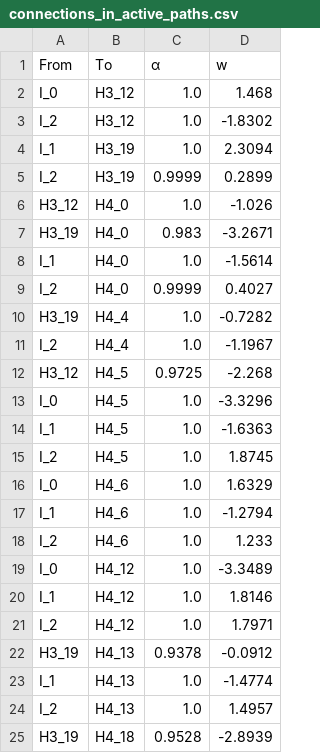
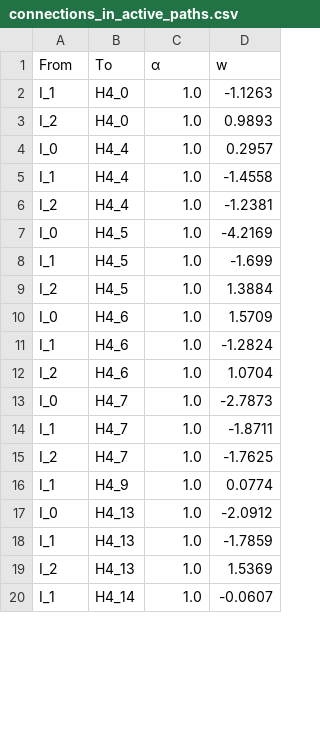
Before and after one commit to eirihoyh/LBBNN, a CSV file: examples/non_linear_examples/results_non_lin/lrt_run/connections_in_active_paths.csv, drawn as a sheet; only a part is shown; the diff covers the shown part only.

Commit message:
re-run non-linear examples

```diff
--- a/examples/non_linear_examples/results_non_lin/lrt_run/connections_in_active_paths.csv
+++ b/examples/non_linear_examples/results_non_lin/lrt_run/connections_in_active_paths.csv
@@ -1,25 +1,20 @@
 From,To,α,w
-I_0,H3_12,1.0,1.468
-I_2,H3_12,1.0,-1.8302
-I_1,H3_19,1.0,2.3094
-I_2,H3_19,0.9999,0.2899
-H3_12,H4_0,1.0,-1.026
-H3_19,H4_0,0.983,-3.2671
-I_1,H4_0,1.0,-1.5614
-I_2,H4_0,0.9999,0.4027
-H3_19,H4_4,1.0,-0.7282
-I_2,H4_4,1.0,-1.1967
-H3_12,H4_5,0.9725,-2.268
-I_0,H4_5,1.0,-3.3296
-I_1,H4_5,1.0,-1.6363
-I_2,H4_5,1.0,1.8745
-I_0,H4_6,1.0,1.6329
-I_1,H4_6,1.0,-1.2794
-I_2,H4_6,1.0,1.233
-I_0,H4_12,1.0,-3.3489
-I_1,H4_12,1.0,1.8146
-I_2,H4_12,1.0,1.7971
-H3_19,H4_13,0.9378,-0.0912
-I_1,H4_13,1.0,-1.4774
-I_2,H4_13,1.0,1.4957
-H3_19,H4_18,0.9528,-2.8939
+I_1,H4_0,1.0,-1.1263
+I_2,H4_0,1.0,0.9893
+I_0,H4_4,1.0,0.2957
+I_1,H4_4,1.0,-1.4558
+I_2,H4_4,1.0,-1.2381
+I_0,H4_5,1.0,-4.2169
+I_1,H4_5,1.0,-1.699
+I_2,H4_5,1.0,1.3884
+I_0,H4_6,1.0,1.5709
+I_1,H4_6,1.0,-1.2824
+I_2,H4_6,1.0,1.0704
+I_0,H4_7,1.0,-2.7873
+I_1,H4_7,1.0,-1.8711
+I_2,H4_7,1.0,-1.7625
+I_1,H4_9,1.0,0.0774
+I_0,H4_13,1.0,-2.0912
+I_1,H4_13,1.0,-1.7859
+I_2,H4_13,1.0,1.5369
+I_1,H4_14,1.0,-0.0607
```
Also changed, not shown: 2 added rows, 1 removed row and 17 edited cells elsewhere in this file, examples/non_linear_examples/results_non_lin/flow_run/connections_in_active_paths.csv, examples/non_linear_examples/results_non_lin/flow_run/test_predictions.csv, 31 other files.
